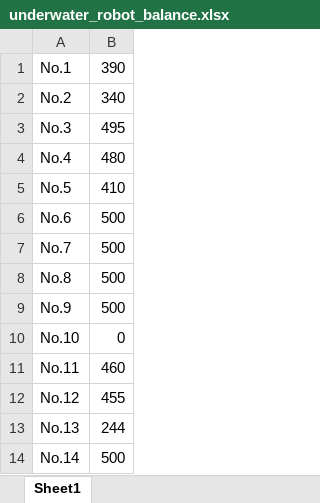
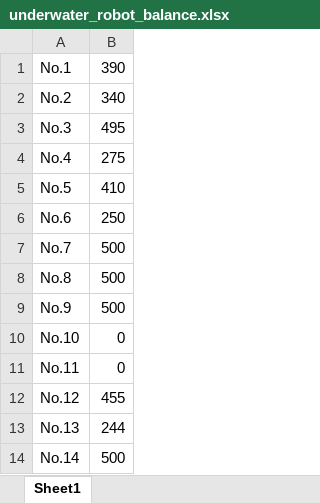
Before and after one commit to LeeChunHei/Underwater_Robot_NFC, an Excel workbook: Underwater_Robot_NFC/bin/Debug/underwater_robot_balance.xlsx, sheet Sheet1, drawn as a sheet; values as stored, in another font and other column widths than the file's, no borders; charts and pictures not drawn; the diff names each change by its address in the sheet, - before the commit and + after, or states it on an @@ line.

```diff
--- a/Underwater_Robot_NFC/bin/Debug/underwater_robot_balance.xlsx (sheet Sheet1)
+++ b/Underwater_Robot_NFC/bin/Debug/underwater_robot_balance.xlsx (sheet Sheet1)
-B4: 480
+B4: 275
-B6: 500
+B6: 250
-B11: 460
+B11: 0
```
Also changed, not shown: charts or pictures, 14 other files.
